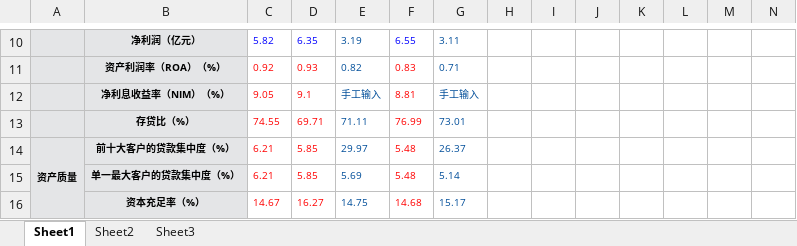
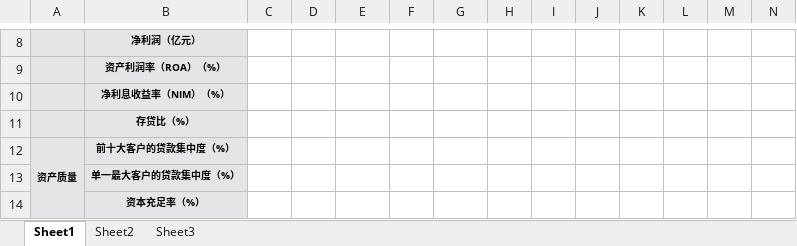
Before and after one commit to wangwei999/ww2, an Excel workbook: assets/1110(1)(1).xlsx, sheet Sheet1, drawn as a sheet; only a part is shown, gaps mark what is left out; values as stored, in another font and other column widths than the file's, no borders; charts and pictures not drawn; addresses are those after the commit; the diff covers the shown part only; the diff names each change by its address in the sheet, - before the commit and + after, or states it on an @@ line.

```diff
--- a/assets/1110(1)(1).xlsx (sheet Sheet1)
+++ b/assets/1110(1)(1).xlsx (sheet Sheet1)
-C8: 5.82
+C8: (empty)
-D8: 6.35
+D8: (empty)
-E8: 3.19
+E8: (empty)
-F8: 6.55
+F8: (empty)
-G8: 3.11
+G8: (empty)
-C9: 0.92
+C9: (empty)
-D9: 0.93
+D9: (empty)
-E9: 0.82
+E9: (empty)
-F9: 0.83
+F9: (empty)
-G9: 0.71
+G9: (empty)
-C10: 9.05
+C10: (empty)
-D10: 9.1
+D10: (empty)
-E10: 手工输入
+E10: (empty)
-F10: 8.81
+F10: (empty)
-G10: 手工输入
+G10: (empty)
-C11: 74.55
+C11: (empty)
-D11: 69.71
+D11: (empty)
-E11: 71.11
+E11: (empty)
-F11: 76.99
+F11: (empty)
-G11: 73.01
+G11: (empty)
-C12:C13: 6.21
+C12:C13: (empty)
-D12:D13: 5.85
+D12:D13: (empty)
-E12: 29.97
+E12: (empty)
-F12:F13: 5.48
+F12:F13: (empty)
-G12: 26.37
+G12: (empty)
-E13: 5.69
+E13: (empty)
-G13: 5.14
+G13: (empty)
-C14: 14.67
+C14: (empty)
-D14: 16.27
+D14: (empty)
-E14: 14.75
+E14: (empty)
-F14: 14.68
+F14: (empty)
-G14: 15.17
+G14: (empty)
```
Also changed, not shown: 2 removed rows and 80 edited cells elsewhere in this sheet, charts or pictures, 5 other files.
